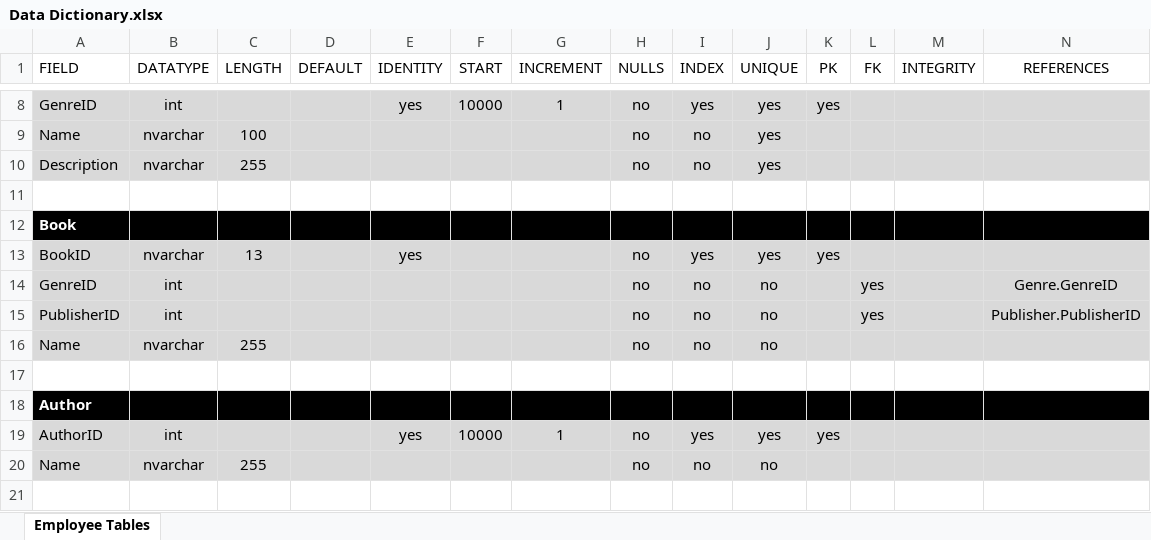
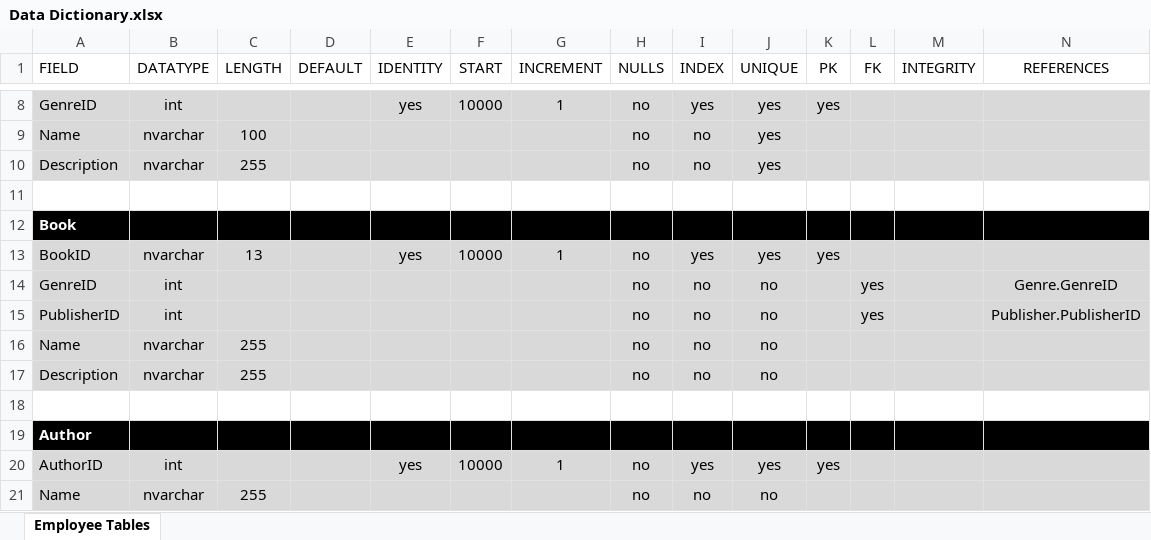
Before and after one commit to jackmobtv/library, an Excel workbook: DB/Data Dictionary.xlsx, sheet Employee Tables, drawn as a sheet; only a part is shown, gaps mark what is left out; the shorter side is filled out with more unchanged rows; values as stored, in another font and other column widths than the file's, no borders; rows hold the shown columns only; the diff names each change by its address in the sheet, - before the commit and + after, or states it on an @@ line.

```diff
--- a/DB/Data Dictionary.xlsx (sheet Employee Tables)
+++ b/DB/Data Dictionary.xlsx (sheet Employee Tables)
-F13 (START): (empty)
+F13 (START): 10000
-G13 (INCREMENT): (empty)
+G13 (INCREMENT): 1
+row 17: Description | nvarchar | 255 |  |  |  |  | no | no | no
```
Also changed, not shown: 7 other files.
